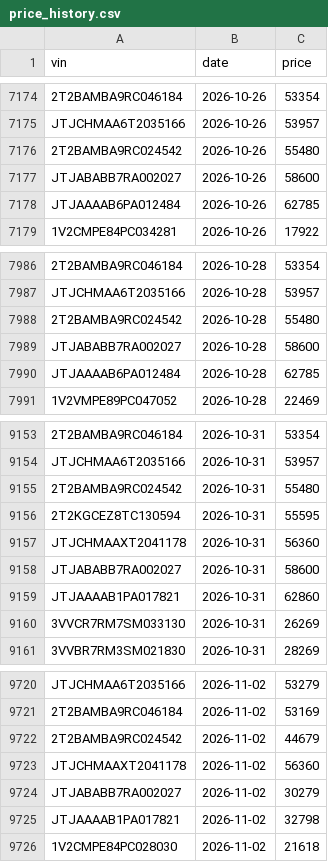
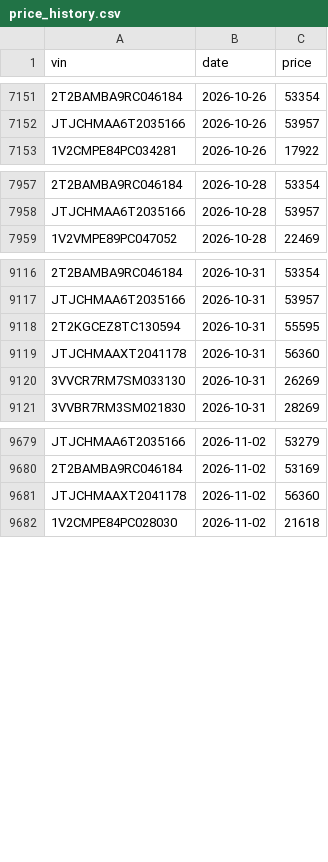
Before and after one commit to jhpdrbl/Car-finder-Ross, a CSV file: data/price_history.csv, drawn as a sheet; only a part is shown, gaps mark what is left out; the diff covers the shown part only; the diff names each change by its address in the sheet, - before the commit and + after, or states it on an @@ line.

```diff
--- a/data/price_history.csv
+++ b/data/price_history.csv
-row 7176: 2T2BAMBA9RC024542 | 2026-10-26 | 55480
-row 7177: JTJABABB7RA002027 | 2026-10-26 | 58600
-row 7178: JTJAAAAB6PA012484 | 2026-10-26 | 62785
-row 7988: 2T2BAMBA9RC024542 | 2026-10-28 | 55480
-row 7989: JTJABABB7RA002027 | 2026-10-28 | 58600
-row 7990: JTJAAAAB6PA012484 | 2026-10-28 | 62785
-row 9155: 2T2BAMBA9RC024542 | 2026-10-31 | 55480
-row 9158: JTJABABB7RA002027 | 2026-10-31 | 58600
-row 9159: JTJAAAAB1PA017821 | 2026-10-31 | 62860
-row 9722: 2T2BAMBA9RC024542 | 2026-11-02 | 44679
-row 9724: JTJABABB7RA002027 | 2026-11-02 | 30279
-row 9725: JTJAAAAB1PA017821 | 2026-11-02 | 32798
```
Also changed, not shown: 38 removed rows elsewhere in this file, 6 other files.
